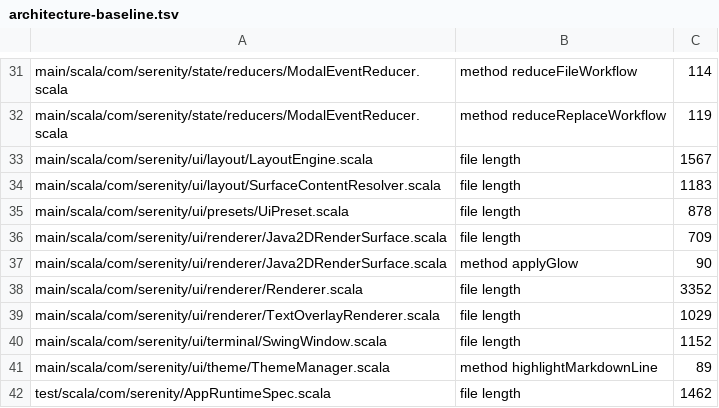
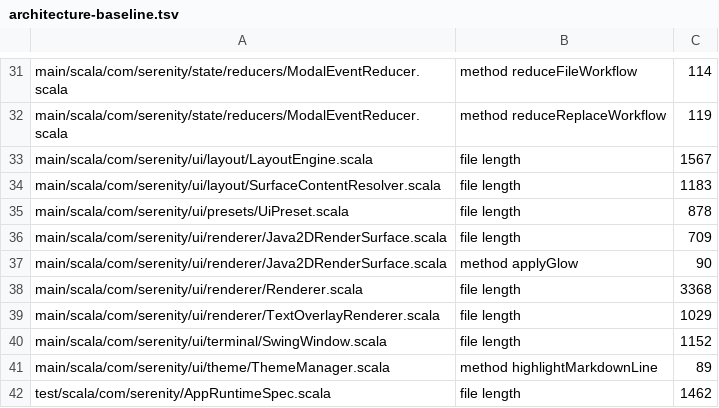
Before and after one commit to BarMal/Serenity, a TSV file: project/architecture-baseline.tsv, drawn as a sheet; only a part is shown, gaps mark what is left out.

```diff
--- a/project/architecture-baseline.tsv
+++ b/project/architecture-baseline.tsv
@@ -37,3 +37,3 @@ main/scala/com/serenity/ui/renderer/Java2DRenderSurface.scala	file length	709
 main/scala/com/serenity/ui/renderer/Java2DRenderSurface.scala	method applyGlow	90
-main/scala/com/serenity/ui/renderer/Renderer.scala	file length	3352
+main/scala/com/serenity/ui/renderer/Renderer.scala	file length	3368
 main/scala/com/serenity/ui/renderer/TextOverlayRenderer.scala	file length	1029
```
Also changed, not shown: 2 other files.
